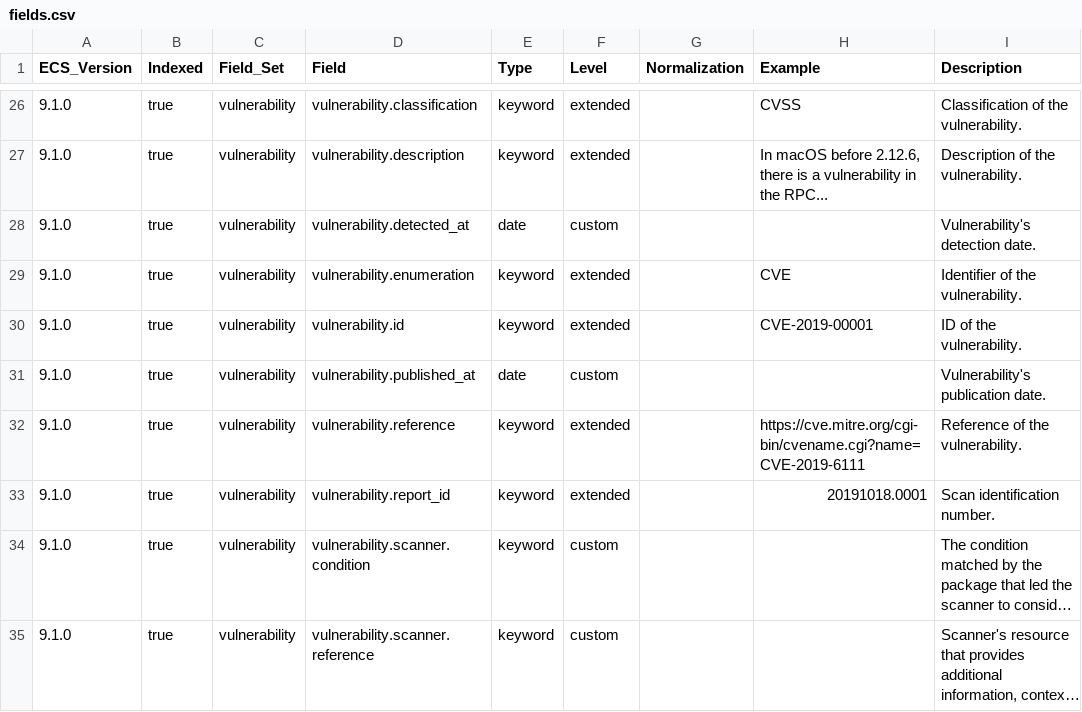
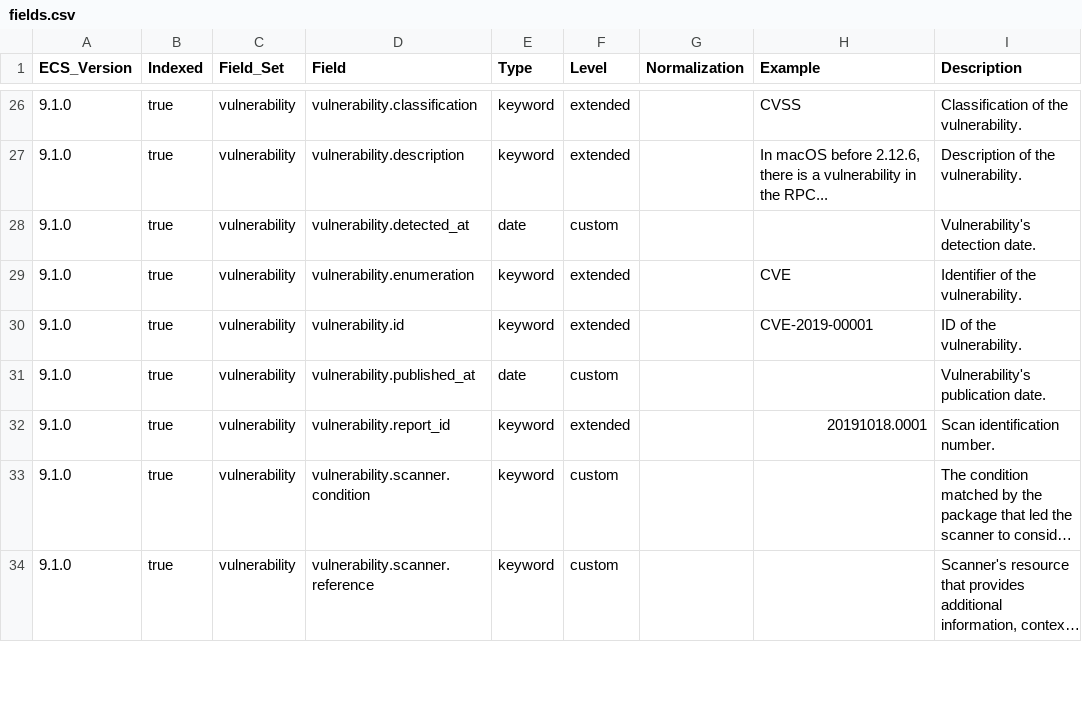
Before and after one commit to wazuh/wazuh-indexer-plugins, a CSV file: wcs/stateful/vulnerabilities/docs/fields.csv, drawn as a sheet; only a part is shown, gaps mark what is left out; long unchanged cells end in ….

Commit message:
Remove vulnerability scanner reference field (#1072)
Signed-off-by: Álex Ruiz Becerra <alejandro.ruiz.becerra@wazuh.com>
Co-authored-by: Wazuh Indexer Bot <github_devel_xdrsiem_indexer@wazuh.com>
Co-authored-by: Álex Ruiz Becerra <alejandro.ruiz.becerra@wazuh.com>

```diff
--- a/wcs/stateful/vulnerabilities/docs/fields.csv
+++ b/wcs/stateful/vulnerabilities/docs/fields.csv
@@ -31,3 +31,2 @@ ECS_Version,Indexed,Field_Set,Field,Type,Level,Normalization,Example,Description
 9.1.0,true,vulnerability,vulnerability.published_at,date,custom,,,Vulnerability's publication date.
-9.1.0,true,vulnerability,vulnerability.reference,keyword,extended,,https://cve.mitre.org/cgi-bin/cvename.cgi?name=CVE-2019-6111,Reference of the vulnerability.
 9.1.0,true,vulnerability,vulnerability.report_id,keyword,extended,,20191018.0001,Scan identification number.
```
Also changed, not shown: wcs/stateless/events/findings/docs/fields.csv, wcs/stateless/events/main/docs/fields.csv, 9 other files.
